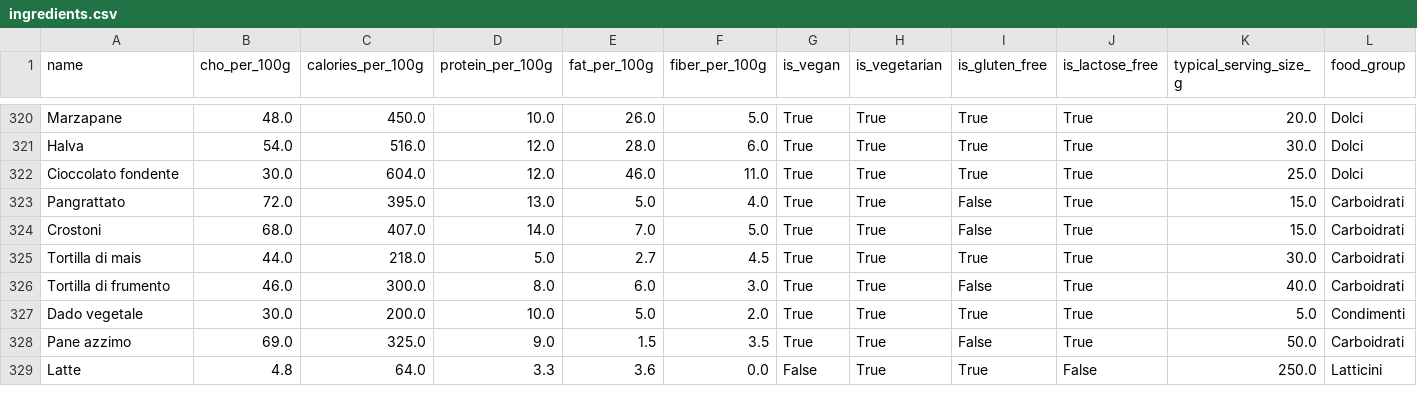
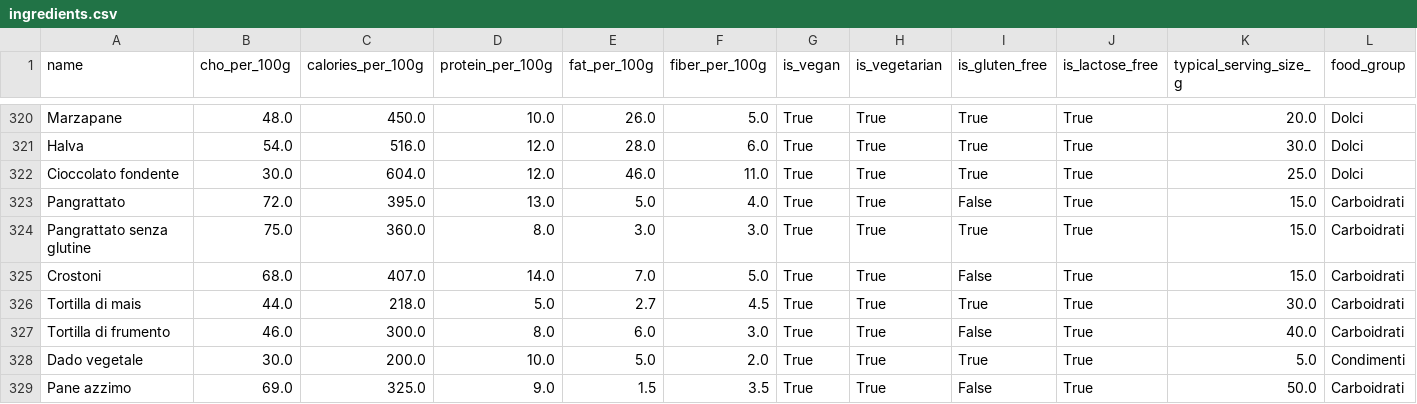
Before and after one commit to Pandagan-85/ai-bootcamp-2025-project-final, a CSV file: data/ingredients.csv, drawn as a sheet; only a part is shown, gaps mark what is left out; the shorter side is filled out with more unchanged rows.

Commit message:
Utils: in normalize_name added check is_wine, ingredient_synonyms added word, ingredients.csv added 3 ingredients

```diff
--- a/data/ingredients.csv
+++ b/data/ingredients.csv
@@ -323,2 +323,3 @@ Cioccolato fondente,30.0,604.0,12.0,46.0,11.0,True,True,True,True,25.0,Dolci
 Pangrattato,72.0,395.0,13.0,5.0,4.0,True,True,False,True,15.0,Carboidrati
+Pangrattato senza glutine,75.0,360.0,8.0,3.0,3.0,True,True,True,True,15.0,Carboidrati
 Crostoni,68.0,407.0,14.0,7.0,5.0,True,True,False,True,15.0,Carboidrati
```
Also changed, not shown: 6 other files.
